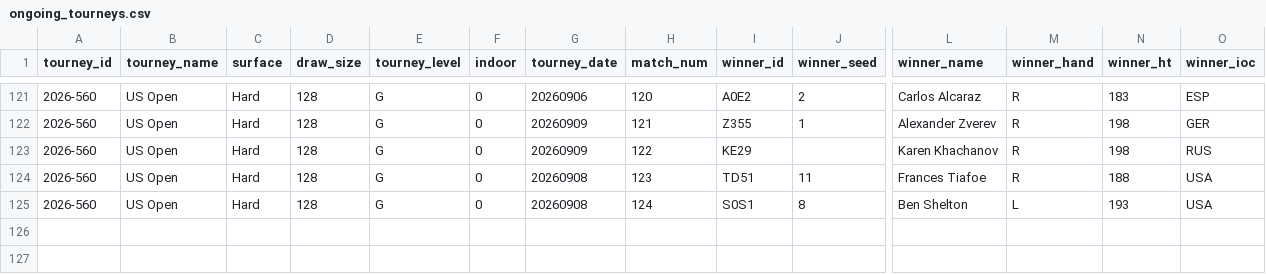
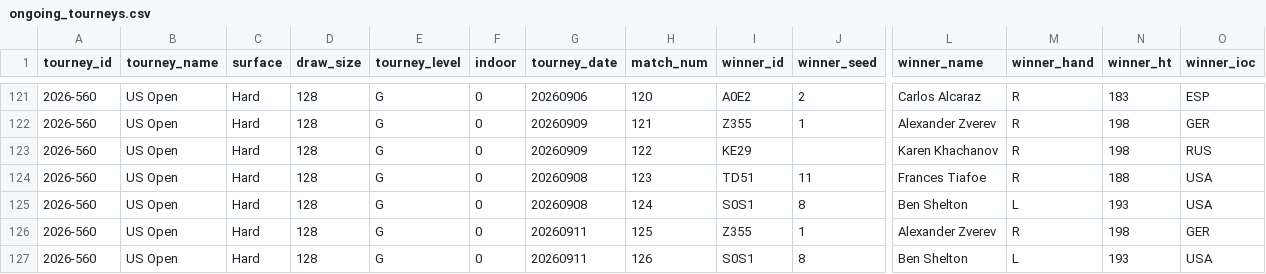
Before and after one commit to gmalbert/tennis-predictions, a CSV file: tml-data/ongoing_tourneys.csv, drawn as a sheet; only a part is shown, gaps mark what is left out; rows hold the shown columns only; the diff names each change by its address in the sheet, - before the commit and + after, or states it on an @@ line.

```diff
--- a/tml-data/ongoing_tourneys.csv
+++ b/tml-data/ongoing_tourneys.csv
+row 126: 2026-560 | US Open | Hard | 128 | G | 0 | 20260911 | 125 | Z355 | 1 | Alexander Zverev | R | 198 | GER
+row 127: 2026-560 | US Open | Hard | 128 | G | 0 | 20260911 | 126 | S0S1 | 8 | Ben Shelton | L | 193 | USA
```
Also changed, not shown: data_files/flashscore_odds_history.csv, 3 other files.
